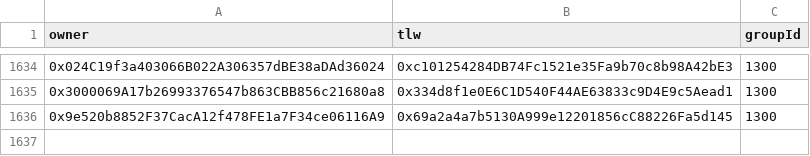
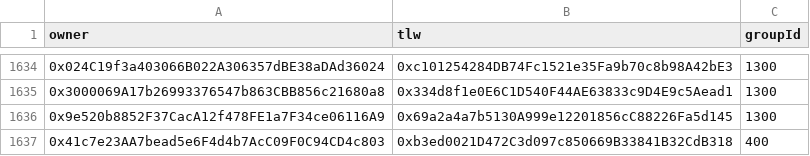
Before and after one commit to Gaimin-io-Limited/gmrx-vesting, a CSV file: scripts/data/results.csv, drawn as a sheet; only a part is shown, gaps mark what is left out.

```diff
--- a/scripts/data/results.csv
+++ b/scripts/data/results.csv
@@ -1636 +1636,2 @@ owner,tlw,groupId
 0x9e520b8852F37CacA12f478FE1a7F34ce06116A9,0x69a2a4a7b5130A999e12201856cC88226Fa5d145,1300
+0x41c7e23AA7bead5e6F4d4b7AcC09F0C94CD4c803,0xb3ed0021D472C3d097c850669B33841B32CdB318,400
```
Also changed, not shown: scripts/data/copy_of_token_buyers.csv, 1 other file.
